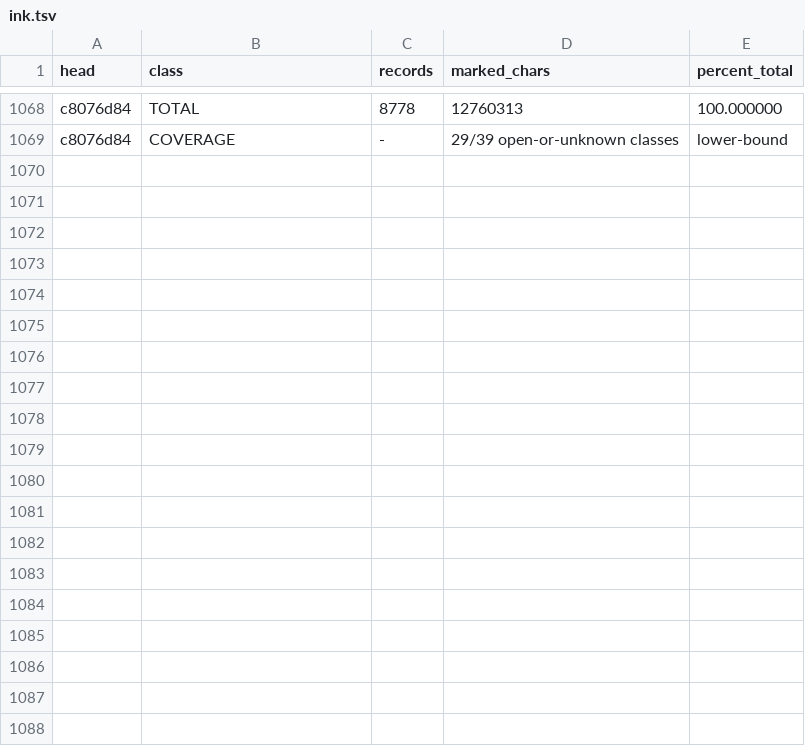
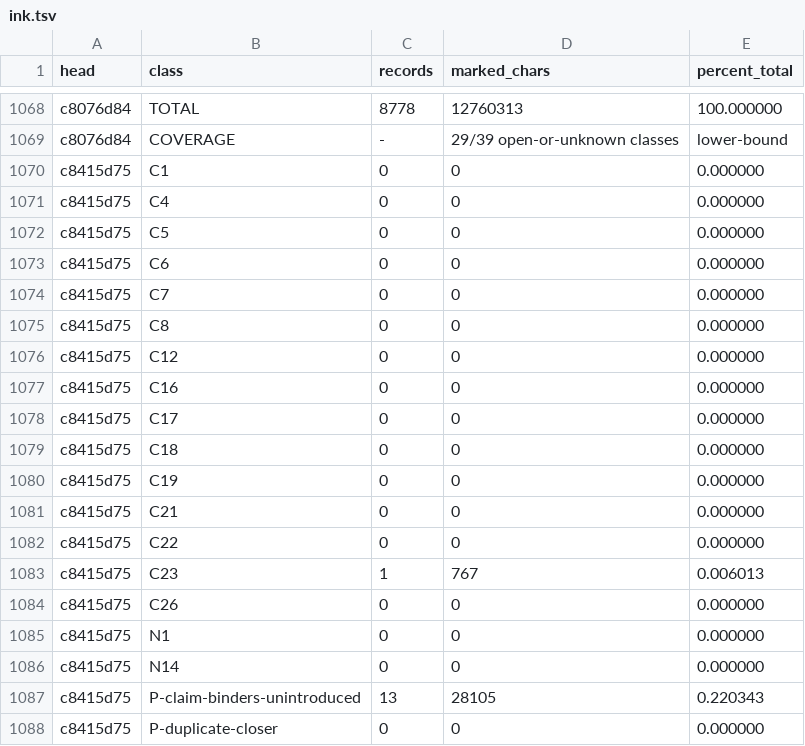
Before and after one commit to tothedarktowercame/futon4, a TSV file: holes/labs/E-paperprinter-cleanup/endgame/ink.tsv, drawn as a sheet; only a part is shown, gaps mark what is left out; the diff covers the shown part only.

```diff
--- a/holes/labs/E-paperprinter-cleanup/endgame/ink.tsv
+++ b/holes/labs/E-paperprinter-cleanup/endgame/ink.tsv
@@ -1069 +1069,20 @@ c8076d84	TOTAL	8778	12760313	100.000000
 c8076d84	COVERAGE	-	29/39 open-or-unknown classes	lower-bound
+c8415d75	C1	0	0	0.000000
+c8415d75	C4	0	0	0.000000
+c8415d75	C5	0	0	0.000000
+c8415d75	C6	0	0	0.000000
+c8415d75	C7	0	0	0.000000
+c8415d75	C8	0	0	0.000000
+c8415d75	C12	0	0	0.000000
+c8415d75	C16	0	0	0.000000
+c8415d75	C17	0	0	0.000000
+c8415d75	C18	0	0	0.000000
+c8415d75	C19	0	0	0.000000
+c8415d75	C21	0	0	0.000000
+c8415d75	C22	0	0	0.000000
+c8415d75	C23	1	767	0.006013
+c8415d75	C26	0	0	0.000000
+c8415d75	N1	0	0	0.000000
+c8415d75	N14	0	0	0.000000
+c8415d75	P-claim-binders-unintroduced	13	28105	0.220343
+c8415d75	P-duplicate-closer	0	0	0.000000
```
Also changed, not shown: 14 added rows elsewhere in this file, holes/labs/E-paperprinter-cleanup/endgame/counts.tsv, holes/labs/E-paperprinter-cleanup/endgame/grammar-ledger.tsv, 2 other files.
